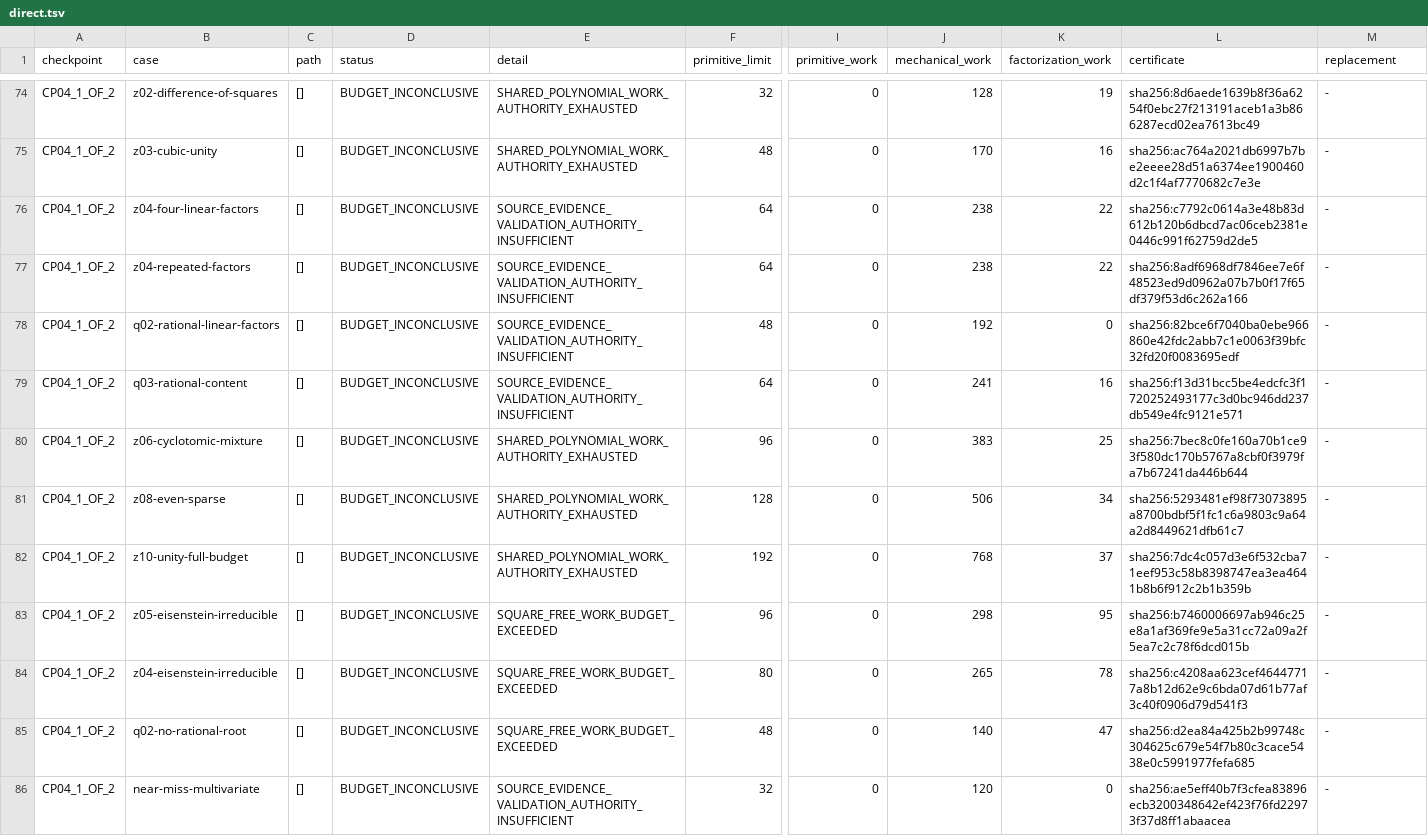
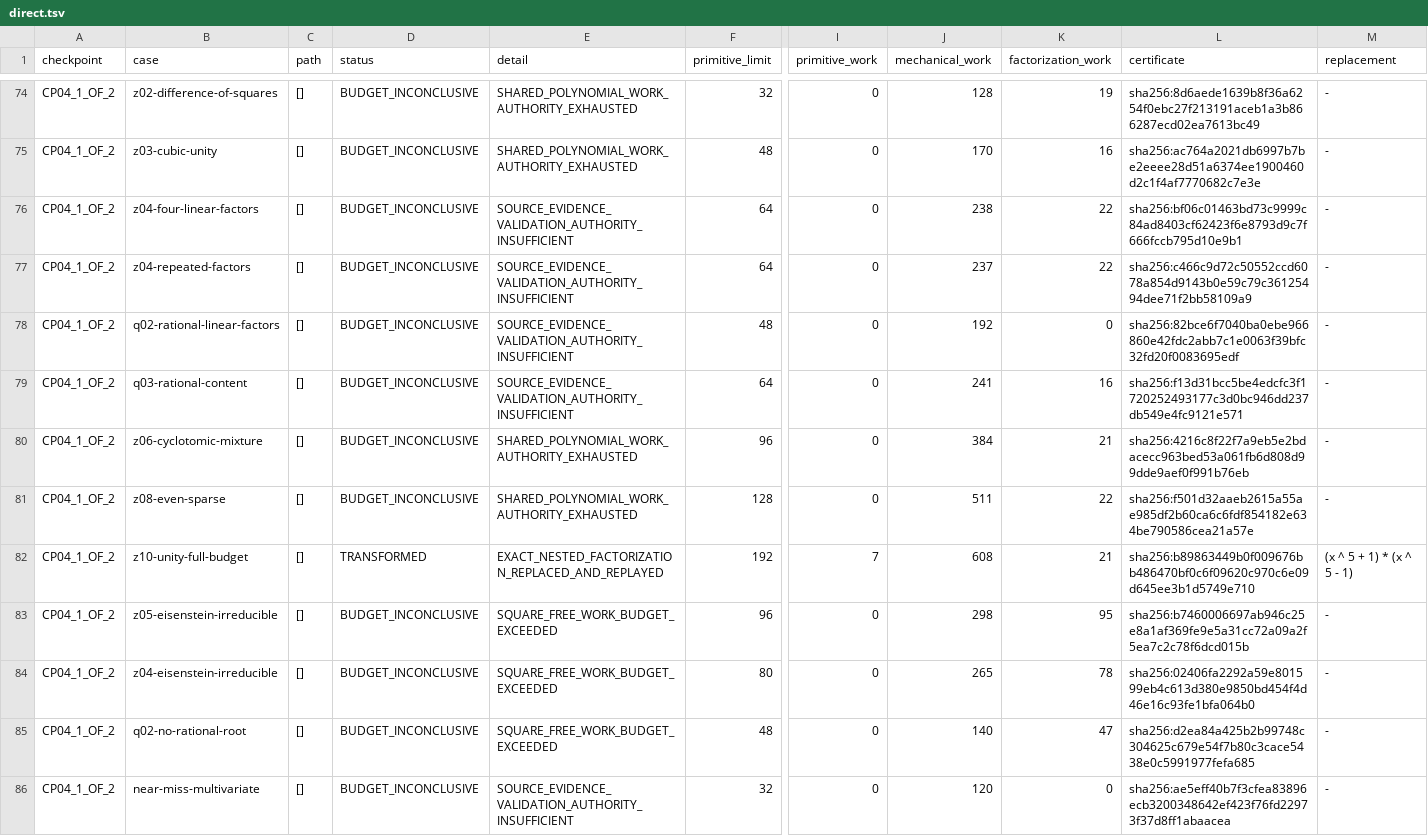
Before and after one commit to carstenartur/Regelsuche, a TSV file: docs/research/polynomial-fast-path-2026-11-24/direct.tsv, drawn as a sheet; only a part is shown, gaps mark what is left out; the diff covers the shown part only; the diff names each change by its address in the sheet, - before the commit and + after, or states it on an @@ line.

```diff
--- a/docs/research/polynomial-fast-path-2026-11-24/direct.tsv
+++ b/docs/research/polynomial-fast-path-2026-11-24/direct.tsv
-L76 (certificate): sha256:c7792c0614a3e48b83d612b120b6dbcd7ac06ceb2381e0446c991f62759d2de5
+L76 (certificate): sha256:bf06c01463bd73c9999c84ad8403cf62423f6e8793d9c7f666fccb795d10e9b1
-J77 (mechanical_work): 238
+J77 (mechanical_work): 237
-L77 (certificate): sha256:8adf6968df7846ee7e6f48523ed9d0962a07b7b0f17f65df379f53d6c262a166
+L77 (certificate): sha256:c466c9d72c50552ccd6078a854d9143b0e59c79c36125494dee71f2bb58109a9
-J80 (mechanical_work): 383
+J80 (mechanical_work): 384
-K80 (factorization_work): 25
+K80 (factorization_work): 21
-L80 (certificate): sha256:7bec8c0fe160a70b1ce93f580dc170b5767a8cbf0f3979fa7b67241da446b644
+L80 (certificate): sha256:4216c8f22f7a9eb5e2bdacecc963bed53a061fb6d808d99dde9aef0f991b76eb
-J81 (mechanical_work): 506
+J81 (mechanical_work): 511
-K81 (factorization_work): 34
+K81 (factorization_work): 22
-L81 (certificate): sha256:5293481ef98f73073895a8700bdbf5f1fc1c6a9803c9a64a2d8449621dfb61c7
+L81 (certificate): sha256:f501d32aaeb2615a55ae985df2b60ca6c6fdf854182e634be790586cea21a57e
-D82 (status): BUDGET_INCONCLUSIVE
+D82 (status): TRANSFORMED
-E82 (detail): SHARED_POLYNOMIAL_WORK_AUTHORITY_EXHAUSTED
+E82 (detail): EXACT_NESTED_FACTORIZATION_REPLACED_AND_REPLAYED
-I82 (primitive_work): 0
+I82 (primitive_work): 7
-J82 (mechanical_work): 768
+J82 (mechanical_work): 608
-K82 (factorization_work): 37
+K82 (factorization_work): 21
-L82 (certificate): sha256:7dc4c057d3e6f532cba71eef953c58b8398747ea3ea4641b8b6f912c2b1b359b
+L82 (certificate): sha256:b89863449b0f009676bb486470bf0c6f09620c970c6e09d645ee3b1d5749e710
-M82 (replacement): -
+M82 (replacement): (x ^ 5 + 1) * (x ^ 5 - 1)
-L84 (certificate): sha256:c4208aa623cef46447717a8b12d62e9c6bda07d61b77af3c40f0906d79d541f3
+L84 (certificate): sha256:02406fa2292a59e801599eb4c613d380e9850bd454f4d46e16c93fe1bfa064b0
```
Also changed, not shown: 65 edited cells elsewhere in this file, docs/research/polynomial-fast-path-2026-11-24/cache.tsv, 32 other files.
